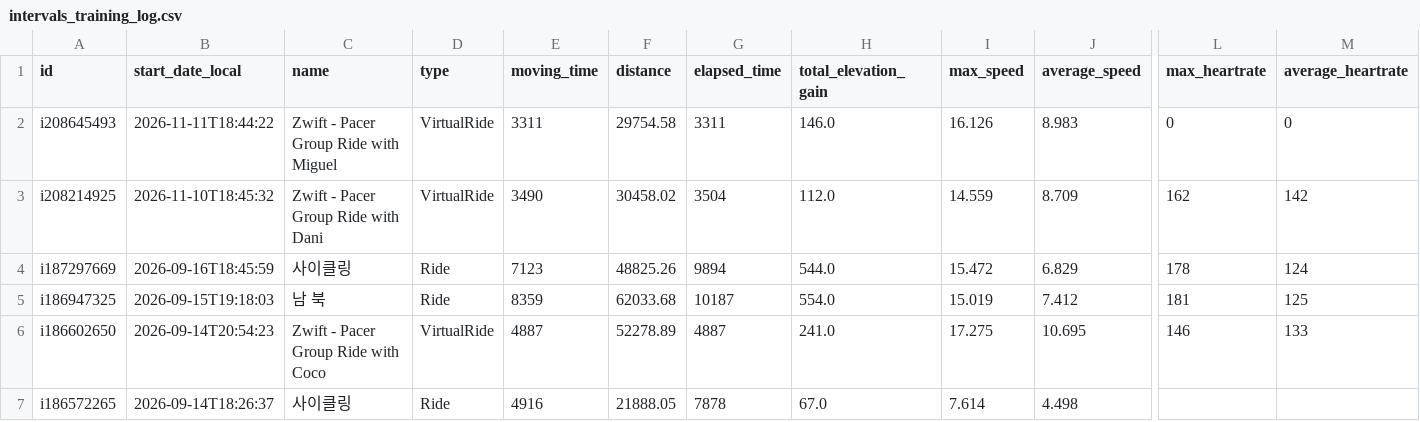
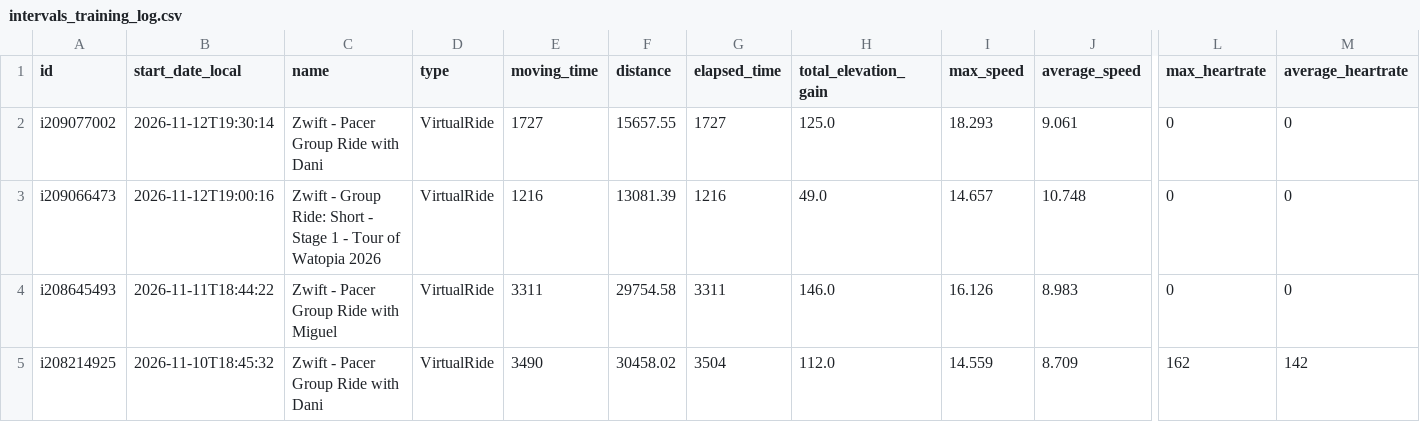
Before and after one commit to lewonhee-byte/intervals-to-notebooklm, a CSV file: intervals_training_log.csv, drawn as a sheet; only a part is shown, gaps mark what is left out; the shorter side is filled out with more unchanged rows; rows hold the shown columns only; the diff names each change by its address in the sheet, - before the commit and + after, or states it on an @@ line.

```diff
--- a/intervals_training_log.csv
+++ b/intervals_training_log.csv
+row 2: i209077002 | 2026-11-12T19:30:14 | Zwift - Pacer Group Ride with Dani | VirtualRide | 1727 | 15657.55 | 1727 | 125.0 | 18.293 | 9.061 | 0 | 0
+row 3: i209066473 | 2026-11-12T19:00:16 | Zwift - Group Ride: Short - Stage 1 - Tour of Watopia 2026 | VirtualRide | 1216 | 13081.39 | 1216 | 49.0 | 14.657 | 10.748 | 0 | 0
```
